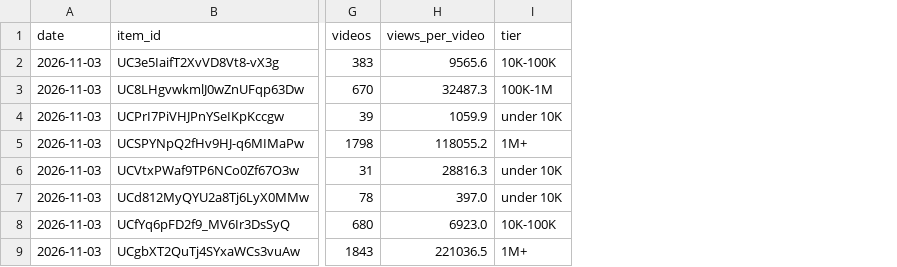
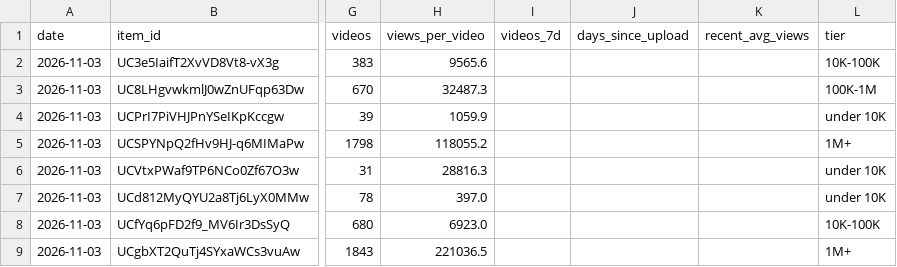
Before and after one commit to slriggss/finfluence, a CSV file: data/history.csv, drawn as a sheet; only a part is shown, gaps mark what is left out; the diff names each change by its address in the sheet, - before the commit and + after, or states it on an @@ line.

```diff
--- a/data/history.csv
+++ b/data/history.csv
+column I (videos_7d), empty
+column J (days_since_upload), empty
+column K (recent_avg_views), empty
```
Also changed, not shown: 10 other files.
